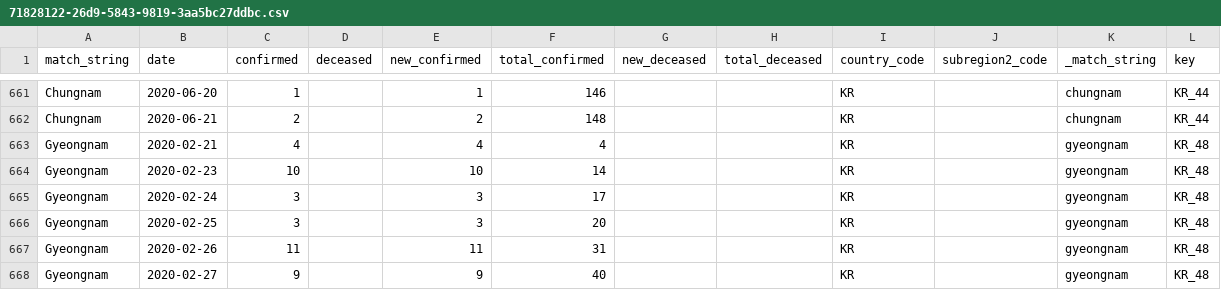
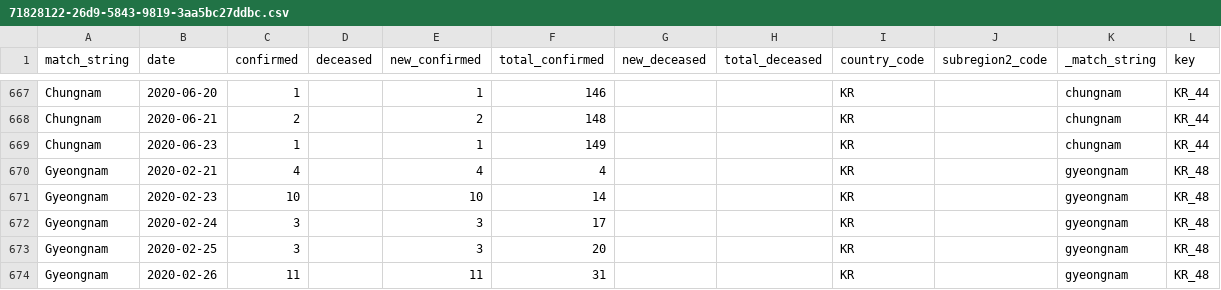
Before and after one commit to Aerlinger/data, a CSV file: output/intermediate/71828122-26d9-5843-9819-3aa5bc27ddbc.csv, drawn as a sheet; only a part is shown, gaps mark what is left out; the shorter side is filled out with more unchanged rows; the diff covers the shown part only; the diff names each change by its address in the sheet, - before the commit and + after, or states it on an @@ line.

```diff
--- a/output/intermediate/71828122-26d9-5843-9819-3aa5bc27ddbc.csv
+++ b/output/intermediate/71828122-26d9-5843-9819-3aa5bc27ddbc.csv
+row 669: Chungnam | 2020-06-23 | 1 |  | 1 | 149 |  |  | KR |  | chungnam | KR_44
```
Also changed, not shown: 10 added rows elsewhere in this file, output/intermediate/15658771-6084-5c7f-b7dd-a5a4fecd16df.csv, output/intermediate/1cf485ae-f803-5371-9c03-8c3caeea7f60.csv, 35 other files.
